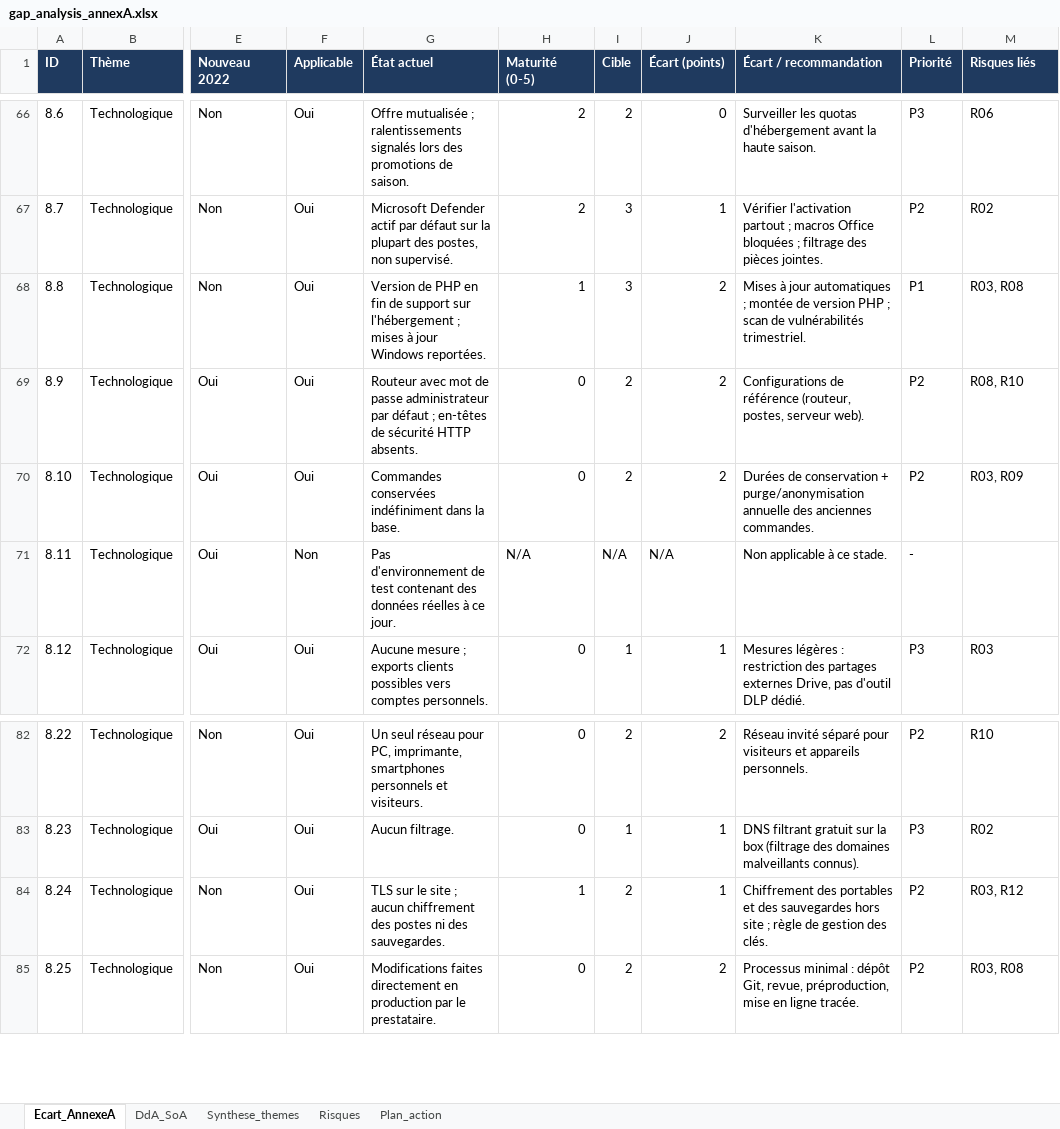
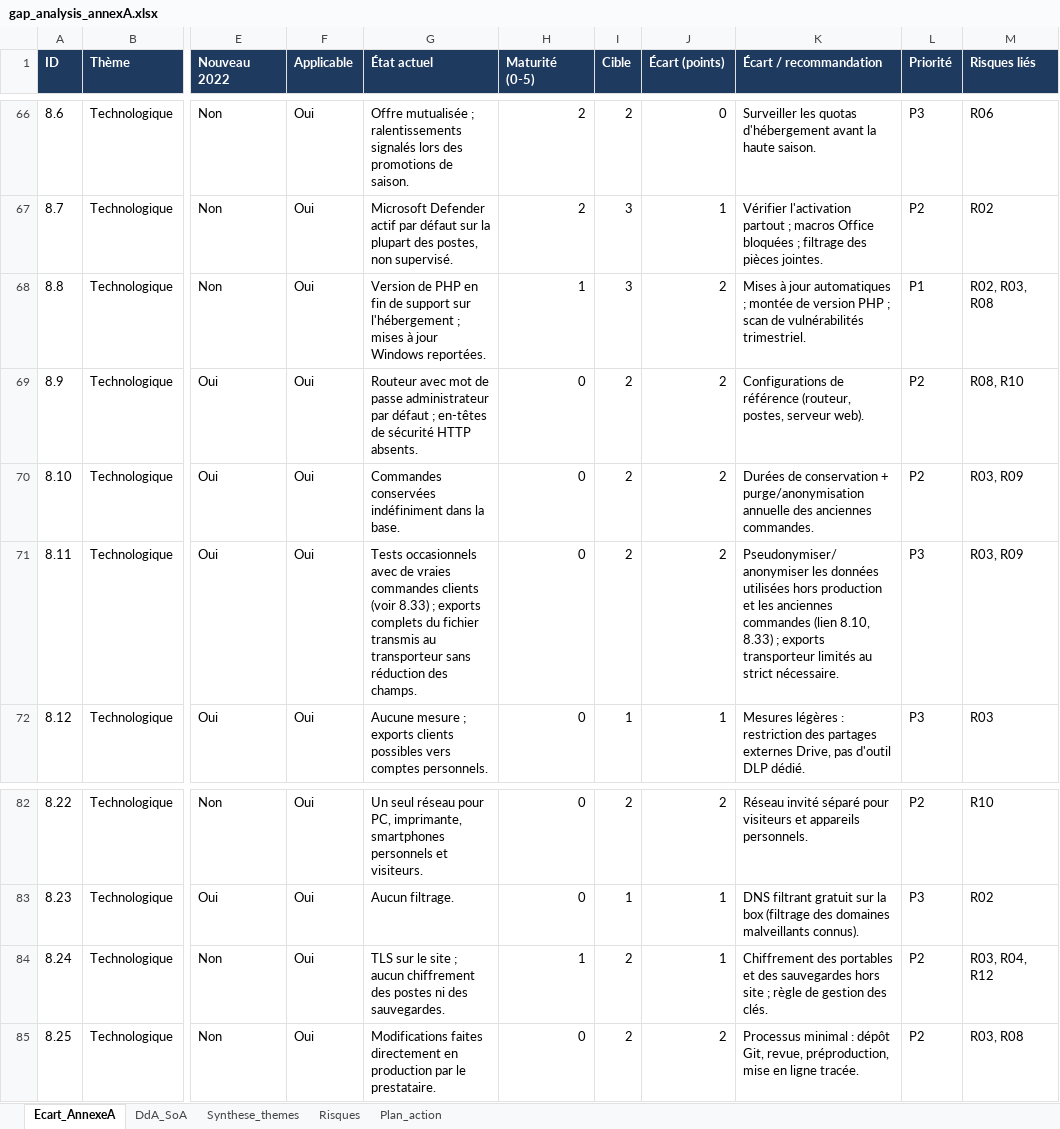
Before and after one commit to mohamedelds849-bit/grc-audit-pme, an Excel workbook: outputs/gap_analysis_annexA.xlsx, sheet Ecart_AnnexeA, drawn as a sheet; only a part is shown, gaps mark what is left out; values as stored, in another font and other column widths than the file's, no borders; conditional formats not drawn; the diff names each change by its address in the sheet, - before the commit and + after, or states it on an @@ line.

```diff
--- a/outputs/gap_analysis_annexA.xlsx (sheet Ecart_AnnexeA)
+++ b/outputs/gap_analysis_annexA.xlsx (sheet Ecart_AnnexeA)
-M68 (Risques liés): R03, R08
+M68 (Risques liés): R02, R03, R08
-F71 (Applicable): Non
+F71 (Applicable): Oui
-G71 (État actuel): Pas d'environnement de test contenant des données réelles à ce jour.
+G71 (État actuel): Tests occasionnels avec de vraies commandes clients (voir 8.33) ; exports complets du fichier transmis au transporteur sans réduction des champs.
-H71 (Maturité (0-5)): N/A
+H71 (Maturité (0-5)): 0
-I71 (Cible): N/A
+I71 (Cible): 2
-J71 (Écart (points)): N/A
+J71 (Écart (points)): 2
-K71 (Écart / recommandation): Non applicable à ce stade.
+K71 (Écart / recommandation): Pseudonymiser/anonymiser les données utilisées hors production et les anciennes commandes (lien 8.10, 8.33) ; exports transporteur limités au strict nécessaire.
-L71 (Priorité): -
+L71 (Priorité): P3
-M71 (Risques liés): (empty)
+M71 (Risques liés): R03, R09
-M84 (Risques liés): R03, R12
+M84 (Risques liés): R03, R04, R12
```
Also changed, not shown: sheet Risques, sheet DdA_SoA, sheet Synthese_themes, sheet Plan_action, 15 other files.
